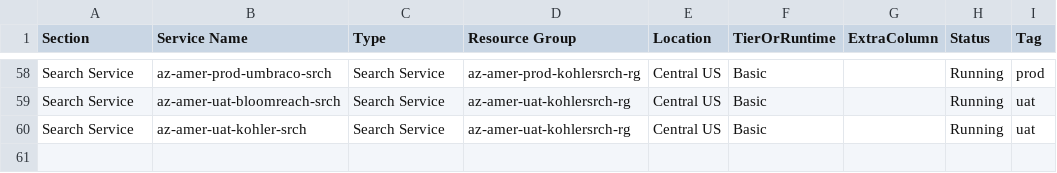
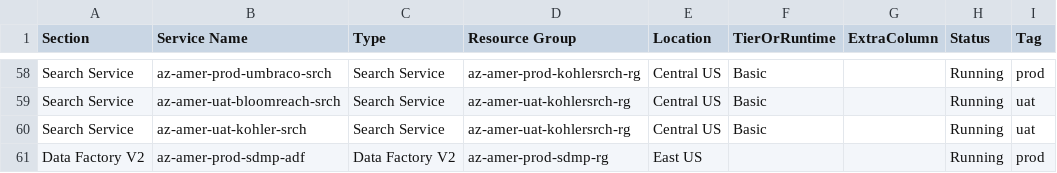
Before and after one commit to koh-mukesh/BlazorAzureServices, a CSV file: wwwroot/settings.csv, drawn as a sheet; only a part is shown, gaps mark what is left out; the diff names each change by its address in the sheet, - before the commit and + after, or states it on an @@ line.

Commit message:
Refactor application structure and enhance functionality
- Removed unnecessary HTML structure from App.razor and added error handling UI.
- Added "Edit Settings" link to NavMenu for easy access to settings management.
- Cleaned up Counter.razor by removing unused render mode.
- Implemented NotFound route in Routes.razor for better user experience.
- Updated Program.cs to simplify component registration.
- Changed application URL in launchSettings.json for consistency.
- Modified settings.csv to correct formatting issues and added new entries.
- Enhanced index.html with file download functions and improved Blazor startup monitoring.
- Created EditSettings.razor for CSV editing functionality with JavaScript integration.
- Added settings1.csv with detailed service information for better management.

```diff
--- a/wwwroot/settings.csv
+++ b/wwwroot/settings.csv
+row 61: Data Factory V2 | az-amer-prod-sdmp-adf | Data Factory V2 | az-amer-prod-sdmp-rg | East US |  |  | Running | prod
```
Also changed, not shown: 10 other files.
